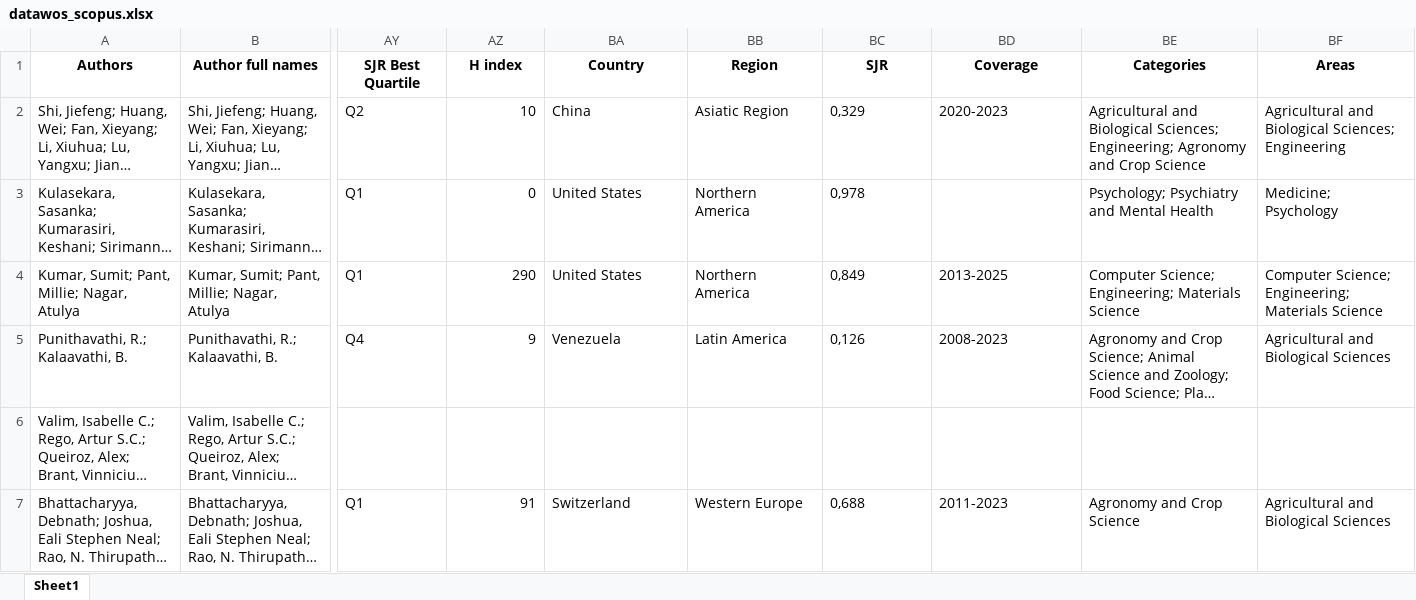
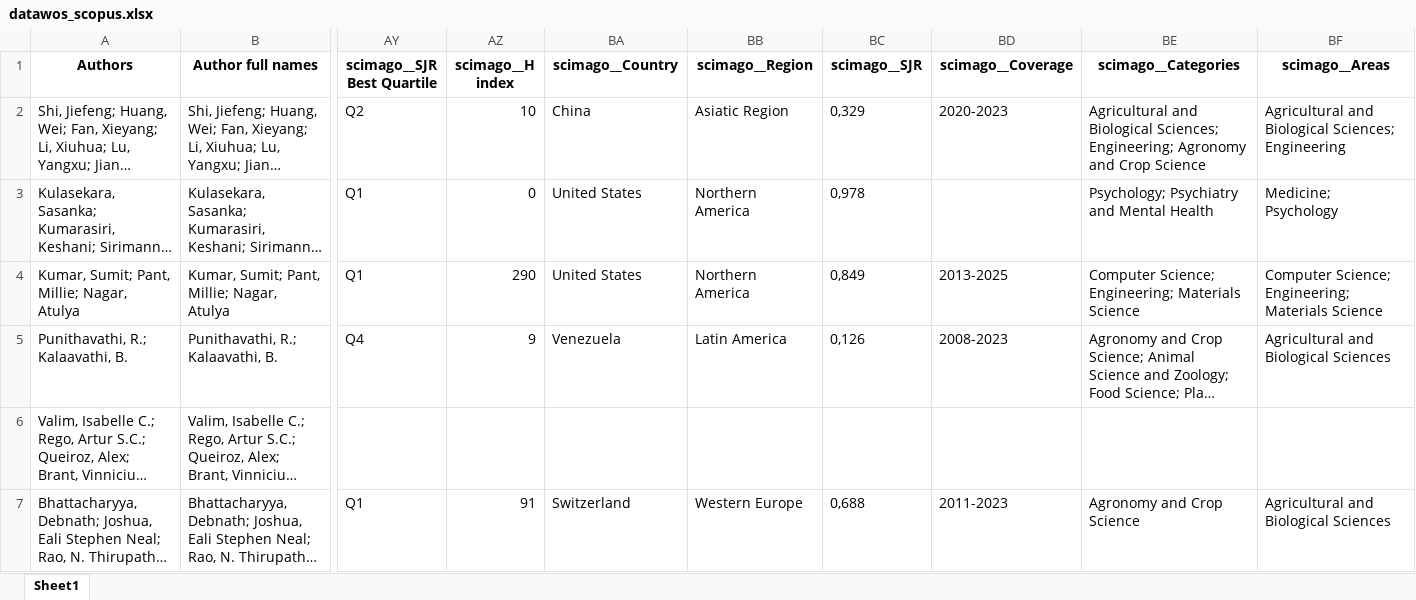
Before and after one commit to aavilesv/wos-scopus-bibliometric-pipeline, an Excel workbook: RESULTS/datawos_scopus.xlsx, sheet Sheet1, drawn as a sheet; only a part is shown, gaps mark what is left out; long unchanged cells end in …; values as stored, in another font and other column widths than the file's, no borders; the diff names each change by its address in the sheet, - before the commit and + after, or states it on an @@ line.

Commit message:
Validation readme.md

```diff
--- a/RESULTS/datawos_scopus.xlsx (sheet Sheet1)
+++ b/RESULTS/datawos_scopus.xlsx (sheet Sheet1)
-AY1: SJR Best Quartile
+AY1: scimago__SJR Best Quartile
-AZ1: H index
+AZ1: scimago__H index
-BA1: Country
+BA1: scimago__Country
-BB1: Region
+BB1: scimago__Region
-BC1: SJR
+BC1: scimago__SJR
-BD1: Coverage
+BD1: scimago__Coverage
-BE1: Categories
+BE1: scimago__Categories
-BF1: Areas
+BF1: scimago__Areas
```
Also changed, not shown: RESULTS/datawos_scopus_repeatedstitles.xlsx, RESULTS/report.xlsx, 22 other files.
